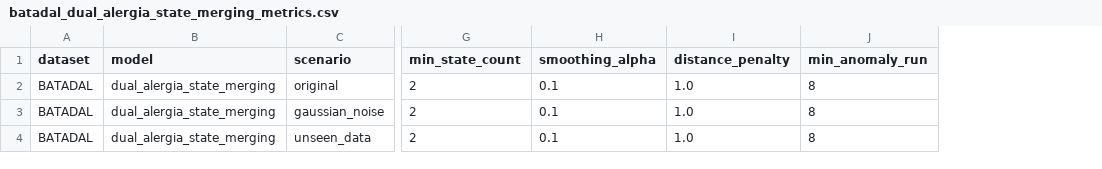
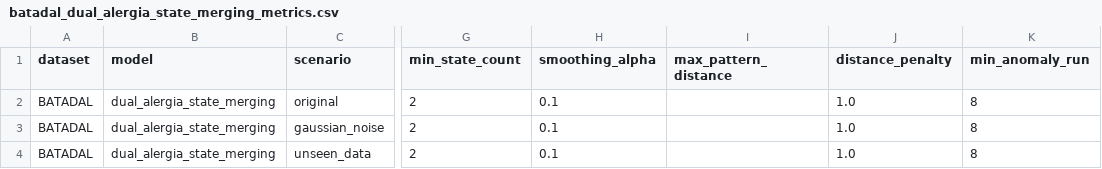
Before and after one commit to tayrubys/TimeSeries-Enhanced, a CSV file: results/outputs/batadal_dual_alergia_state_merging_metrics.csv, drawn as a sheet; only a part is shown, gaps mark what is left out; the diff names each change by its address in the sheet, - before the commit and + after, or states it on an @@ line.

Commit message:
batadal için ortak validation parametre taraması eklendi.

```diff
--- a/results/outputs/batadal_dual_alergia_state_merging_metrics.csv
+++ b/results/outputs/batadal_dual_alergia_state_merging_metrics.csv
+column I (max_pattern_distance), empty
```
Also changed, not shown: 3 other files.
